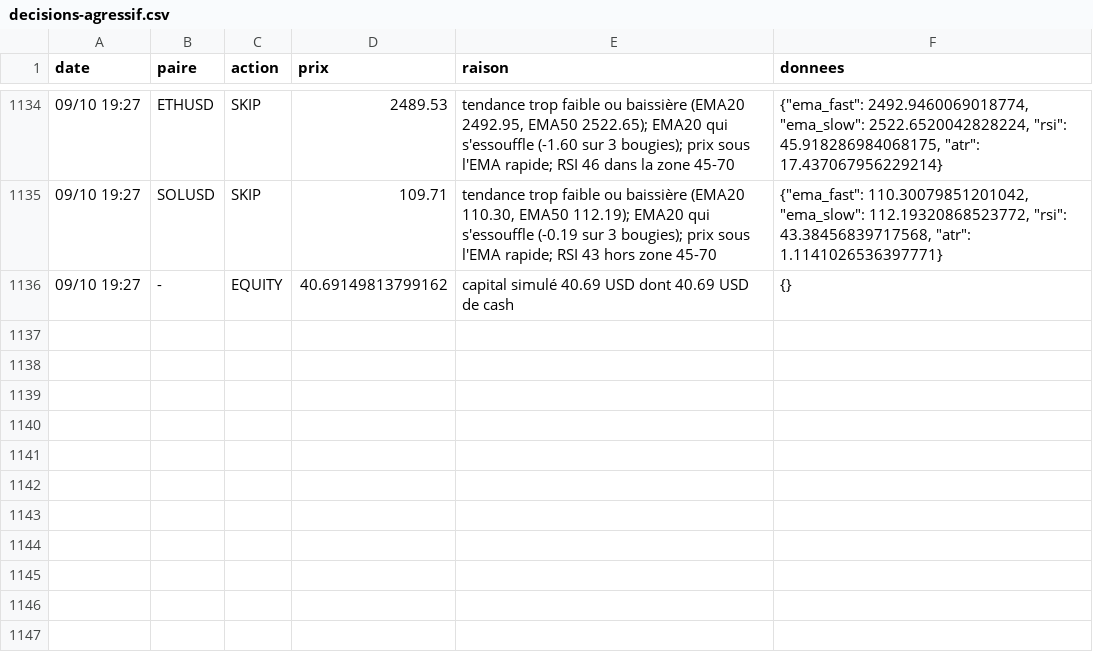
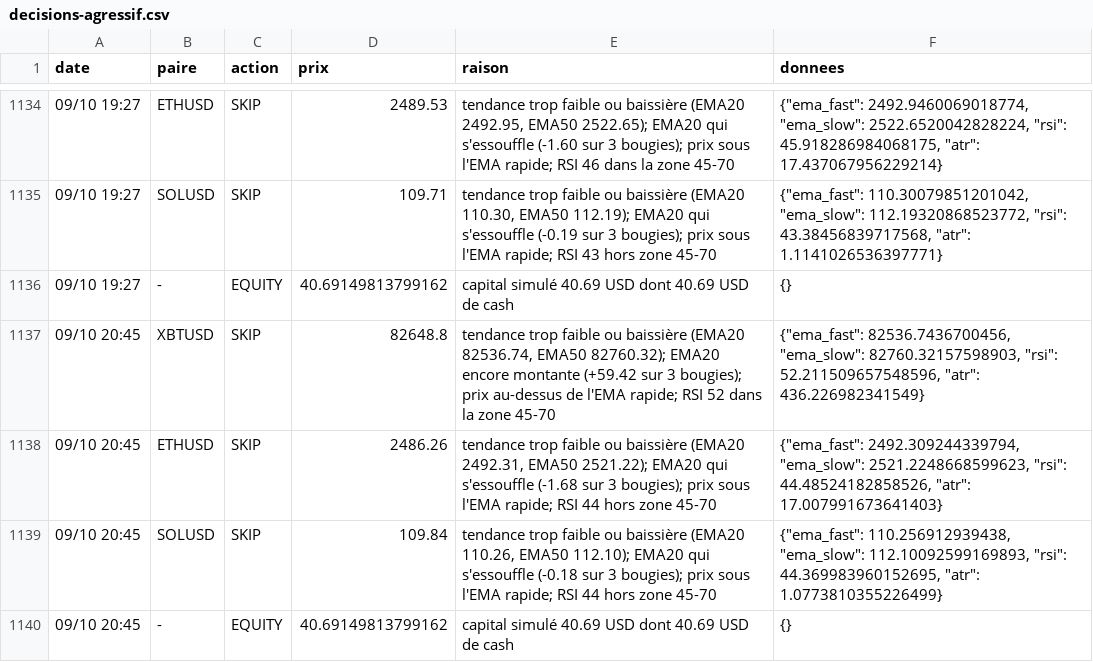
Before and after one commit to nftmooods/Public_App, a CSV file: KrakenPaperBot/data/decisions-agressif.csv, drawn as a sheet; only a part is shown, gaps mark what is left out; the diff names each change by its address in the sheet, - before the commit and + after, or states it on an @@ line.

```diff
--- a/KrakenPaperBot/data/decisions-agressif.csv
+++ b/KrakenPaperBot/data/decisions-agressif.csv
+row 1137: 09/10 20:45 | XBTUSD | SKIP | 82648.8 | tendance trop faible ou baissière (EMA20 82536.74, EMA50 82760.32); EMA20 encore montante (+59.42 sur 3 bougies); prix au-dessus de l'EMA rapide; RSI 52 dans la zone 45-70 | {"ema_fast": 82536.7436700456, "ema_slow": 82760.32157598903, "rsi": 52.211509657548596, "atr": 436.226982341549}
+row 1138: 09/10 20:45 | ETHUSD | SKIP | 2486.26 | tendance trop faible ou baissière (EMA20 2492.31, EMA50 2521.22); EMA20 qui s'essouffle (-1.68 sur 3 bougies); prix sous l'EMA rapide; RSI 44 hors zone 45-70 | {"ema_fast": 2492.309244339794, "ema_slow": 2521.2248668599623, "rsi": 44.48524182858526, "atr": 17.007991673641403}
+row 1139: 09/10 20:45 | SOLUSD | SKIP | 109.84 | tendance trop faible ou baissière (EMA20 110.26, EMA50 112.10); EMA20 qui s'essouffle (-0.18 sur 3 bougies); prix sous l'EMA rapide; RSI 44 hors zone 45-70 | {"ema_fast": 110.256912939438, "ema_slow": 112.10092599169893, "rsi": 44.369983960152695, "atr": 1.0773810355226499}
+row 1140: 09/10 20:45 | - | EQUITY | 40.69149813799162 | capital simulé 40.69 USD dont 40.69 USD de cash | {}
```
Also changed, not shown: KrakenPaperBot/data/decisions-accumulation.csv, KrakenPaperBot/data/decisions-memecoin.csv, 6 other files.
